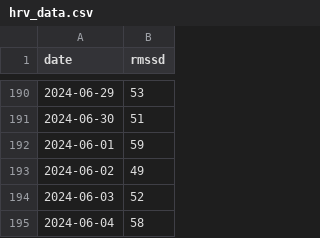
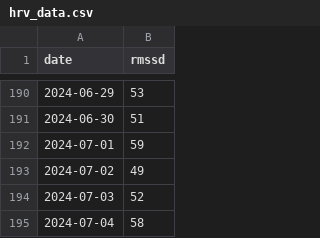
Before and after one commit to sasadangelo/hrv, a CSV file: data/hrv_data.csv, drawn as a sheet; only a part is shown, gaps mark what is left out.

Commit message:
Update data to July 4th

```diff
--- a/data/hrv_data.csv
+++ b/data/hrv_data.csv
@@ -191,5 +191,5 @@ date,rmssd
 2024-06-30,51
-2024-06-01,59
-2024-06-02,49
-2024-06-03,52
-2024-06-04,58
+2024-07-01,59
+2024-07-02,49
+2024-07-03,52
+2024-07-04,58
```
